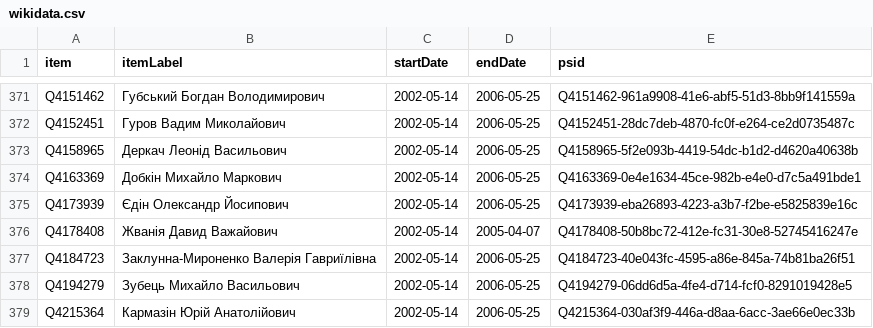
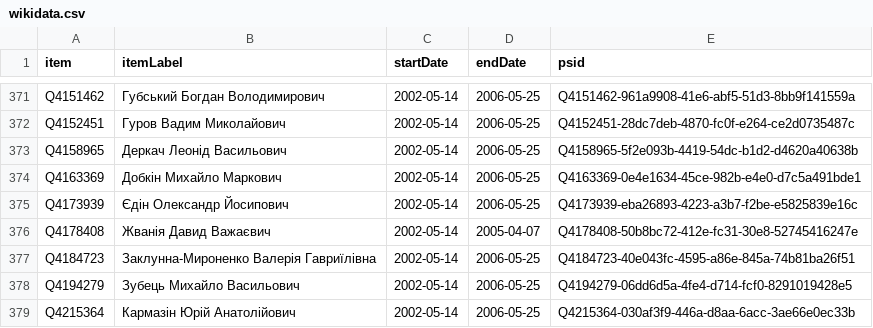
Before and after one commit to every-politician-scrapers/ukraine-cabinet, a CSV file: sources/rada-4/wikidata.csv, drawn as a sheet; only a part is shown, gaps mark what is left out.

Commit message:
Compare external sources to Wikidata

```diff
--- a/sources/rada-4/wikidata.csv
+++ b/sources/rada-4/wikidata.csv
@@ -375,3 +375,3 @@ Q4163369,Добкін Михайло Маркович,2002-05-14,2006-05-25,Q416
 Q4173939,Єдін Олександр Йосипович,2002-05-14,2006-05-25,Q4173939-eba26893-4223-a3b7-f2be-e5825839e16c
-Q4178408,Жванія Давид Важайович,2002-05-14,2005-04-07,Q4178408-50b8bc72-412e-fc31-30e8-52745416247e
+Q4178408,Жванія Давид Важаєвич,2002-05-14,2005-04-07,Q4178408-50b8bc72-412e-fc31-30e8-52745416247e
 Q4184723,Заклунна-Мироненко Валерія Гавриїлівна,2002-05-14,2006-05-25,Q4184723-40e043fc-4595-a86e-845a-74b81ba26f51
```
Also changed, not shown: sources/rada-5/wikidata.csv, sources/rada-6/wikidata.csv, 7 other files.
